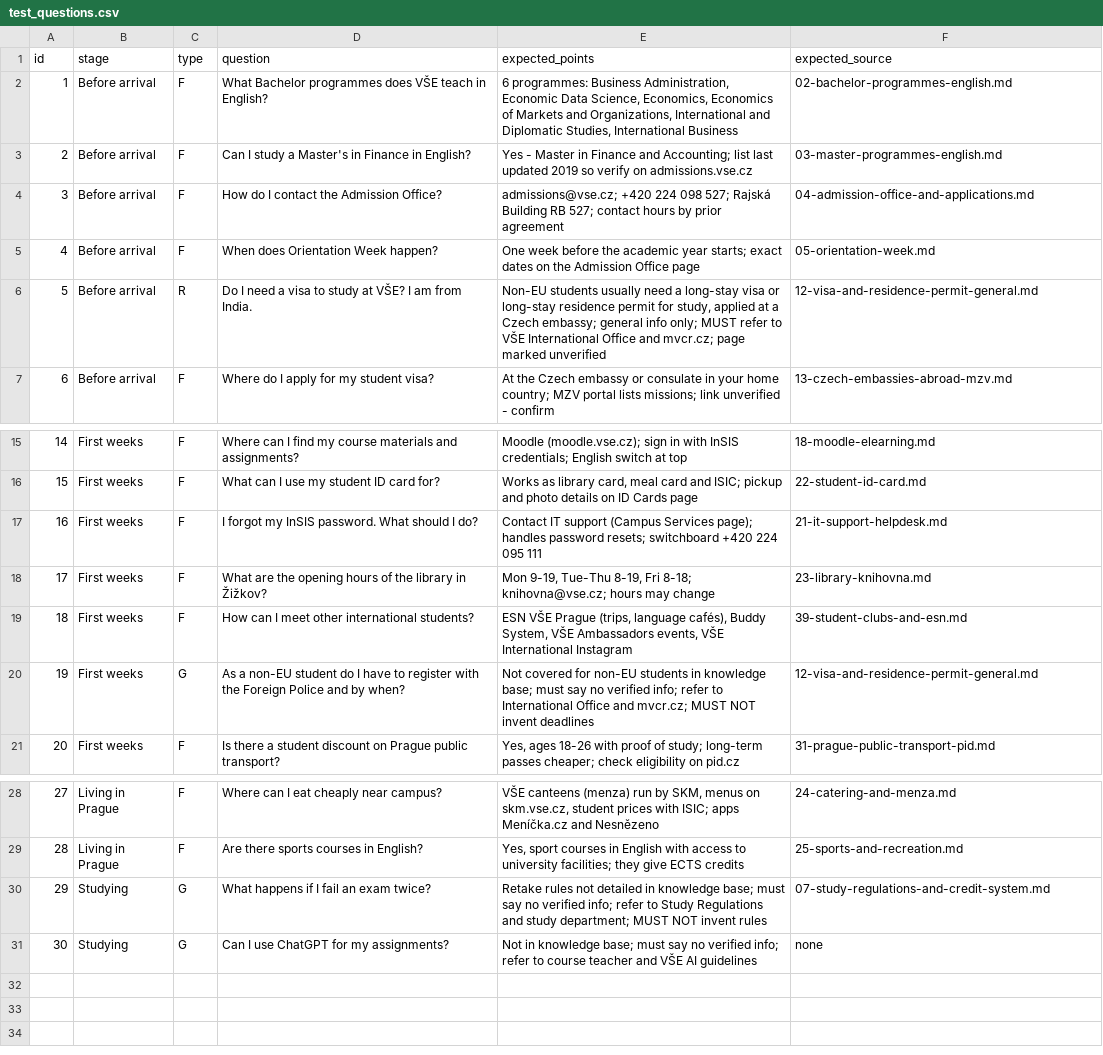
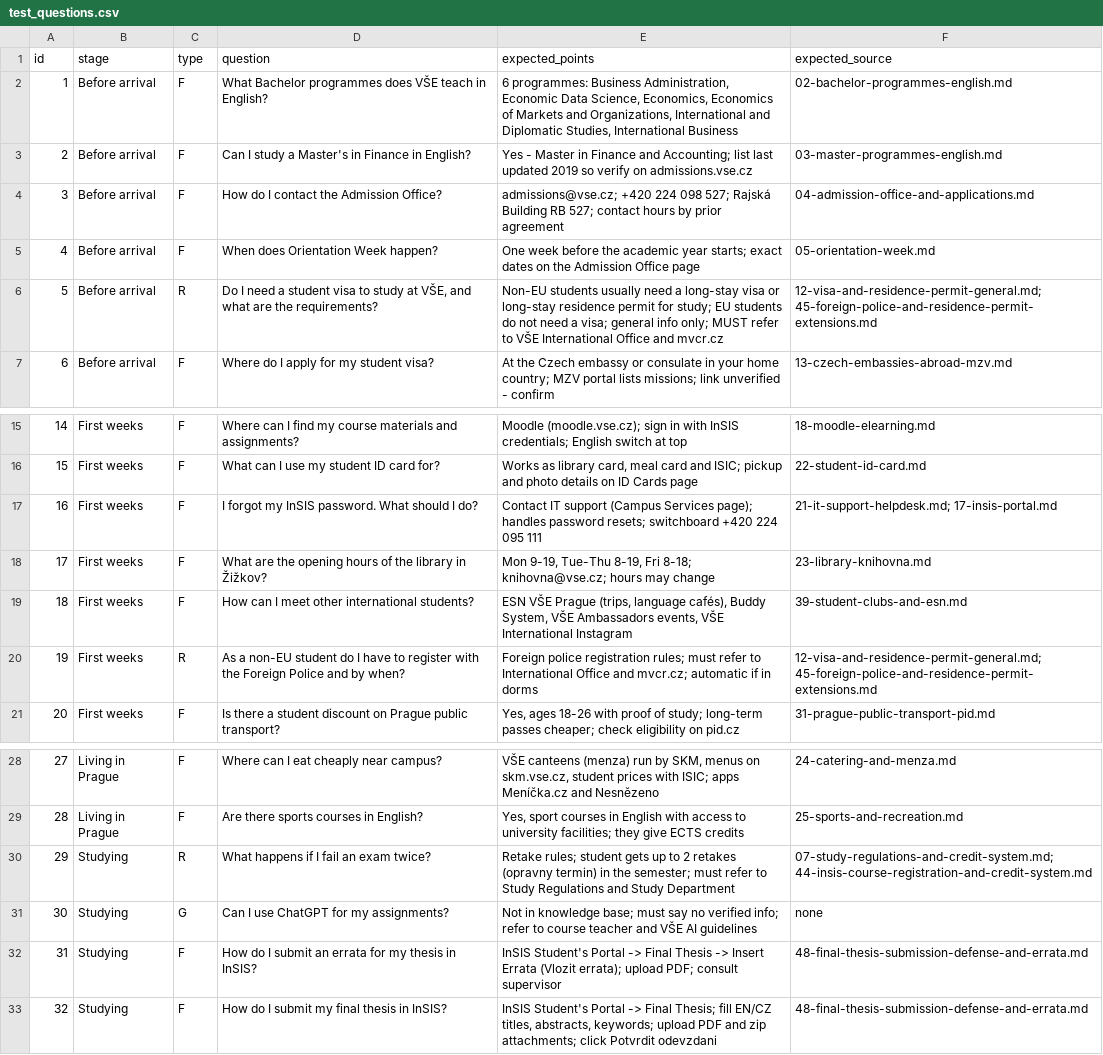
Before and after one commit to mjgeorge3-web/vse-buddy-bot, a CSV file: data/test_questions.csv, drawn as a sheet; only a part is shown, gaps mark what is left out.

Commit message:
Checkpoint: Working prototype with expanded knowledge base, errata support, and credit regulations

```diff
--- a/data/test_questions.csv
+++ b/data/test_questions.csv
@@ -5,3 +5,3 @@ id,stage,type,question,expected_points,expected_source
 4,Before arrival,F,When does Orientation Week happen?,"One week before the academic year starts; exact dates on the Admission Office page",05-orientation-week.md
-5,Before arrival,R,Do I need a visa to study at VŠE? I am from India.,"Non-EU students usually need a long-stay visa or long-stay residence permit for study, applied at a Czech embassy; general info only; MUST refer to VŠE International Office and mvcr.cz; page marked unverified",12-visa-and-residence-permit-general.md
+5,Before arrival,R,"Do I need a student visa to study at VŠE, and what are the requirements?","Non-EU students usually need a long-stay visa or long-stay residence permit for study; EU students do not need a visa; general info only; MUST refer to VŠE International Office and mvcr.cz",12-visa-and-residence-permit-general.md; 45-foreign-police-and-residence-permit-extensions.md
 6,Before arrival,F,Where do I apply for my student visa?,"At the Czech embassy or consulate in your home country; MZV portal lists missions; link unverified - confirm",13-czech-embassies-abroad-mzv.md
@@ -16,6 +16,6 @@ id,stage,type,question,expected_points,expected_source
 15,First weeks,F,What can I use my student ID card for?,"Works as library card, meal card and ISIC; pickup and photo details on ID Cards page",22-student-id-card.md
-16,First weeks,F,I forgot my InSIS password. What should I do?,"Contact IT support (Campus Services page); handles password resets; switchboard +420 224 095 111",21-it-support-helpdesk.md
+16,First weeks,F,I forgot my InSIS password. What should I do?,"Contact IT support (Campus Services page); handles password resets; switchboard +420 224 095 111",21-it-support-helpdesk.md; 17-insis-portal.md
 17,First weeks,F,What are the opening hours of the library in Žižkov?,"Mon 9-19, Tue-Thu 8-19, Fri 8-18; knihovna@vse.cz; hours may change",23-library-knihovna.md
 18,First weeks,F,How can I meet other international students?,"ESN VŠE Prague (trips, language cafés), Buddy System, VŠE Ambassadors events, VŠE International Instagram",39-student-clubs-and-esn.md
-19,First weeks,G,As a non-EU student do I have to register with the Foreign Police and by when?,"Not covered for non-EU students in knowledge base; must say no verified info; refer to International Office and mvcr.cz; MUST NOT invent deadlines",12-visa-and-residence-permit-general.md
+19,First weeks,R,As a non-EU student do I have to register with the Foreign Police and by when?,"Foreign police registration rules; must refer to International Office and mvcr.cz; automatic if in dorms",12-visa-and-residence-permit-general.md; 45-foreign-police-and-residence-permit-extensions.md
 20,First weeks,F,Is there a student discount on Prague public transport?,"Yes, ages 18-26 with proof of study; long-term passes cheaper; check eligibility on pid.cz",31-prague-public-transport-pid.md
@@ -29,3 +29,5 @@ id,stage,type,question,expected_points,expected_source
 28,Living in Prague,F,Are there sports courses in English?,"Yes, sport courses in English with access to university facilities; they give ECTS credits",25-sports-and-recreation.md
-29,Studying,G,What happens if I fail an exam twice?,"Retake rules not detailed in knowledge base; must say no verified info; refer to Study Regulations and study department; MUST NOT invent rules",07-study-regulations-and-credit-system.md
+29,Studying,R,What happens if I fail an exam twice?,"Retake rules; student gets up to 2 retakes (opravny termin) in the semester; must refer to Study Regulations and Study Department",07-study-regulations-and-credit-system.md; 44-insis-course-registration-and-credit-system.md
 30,Studying,G,Can I use ChatGPT for my assignments?,"Not in knowledge base; must say no verified info; refer to course teacher and VŠE AI guidelines",none
+31,Studying,F,How do I submit an errata for my thesis in InSIS?,"InSIS Student's Portal -> Final Thesis -> Insert Errata (Vlozit errata); upload PDF; consult supervisor",48-final-thesis-submission-defense-and-errata.md
+32,Studying,F,How do I submit my final thesis in InSIS?,"InSIS Student's Portal -> Final Thesis; fill EN/CZ titles, abstracts, keywords; upload PDF and zip attachments; click Potvrdit odevzdani",48-final-thesis-submission-defense-and-errata.md
```
Also changed, not shown: 22 other files.
